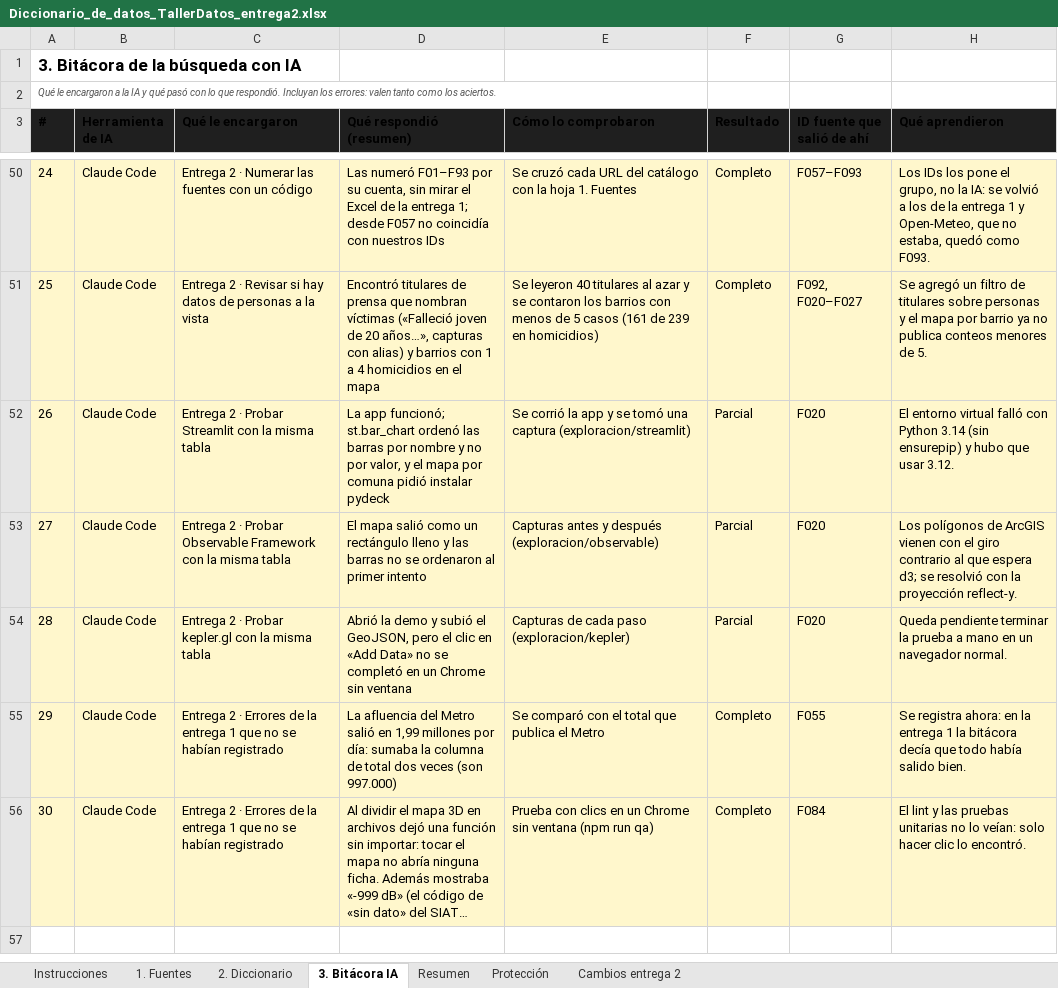
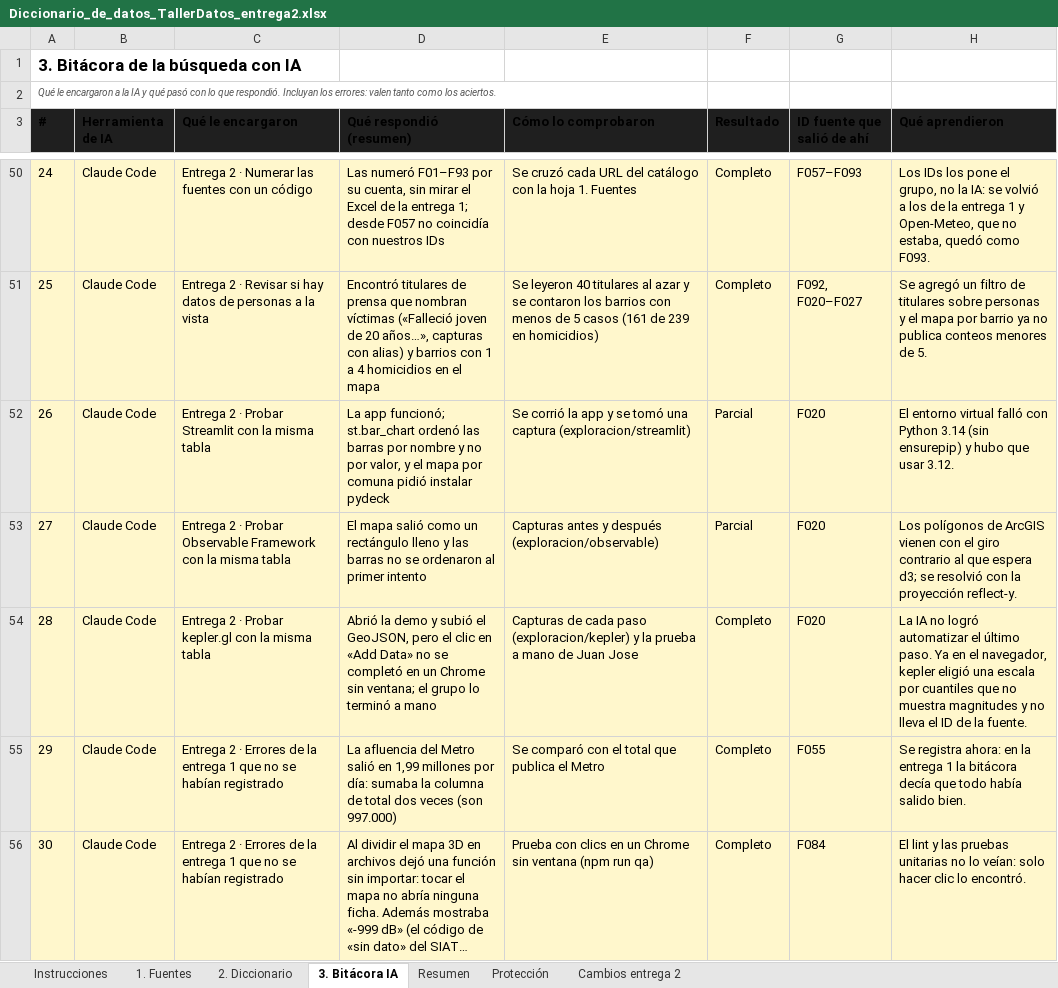
Before and after one commit to jjresher/medellin-modelo-digital, an Excel workbook: docs/Diccionario_de_datos_TallerDatos_entrega2.xlsx, sheet 3. Bitácora IA, drawn as a sheet; only a part is shown, gaps mark what is left out; long unchanged cells end in …; values as stored, in another font and other column widths than the file's, no borders; the diff names each change by its address in the sheet, - before the commit and + after, or states it on an @@ line.

```diff
--- a/docs/Diccionario_de_datos_TallerDatos_entrega2.xlsx (sheet 3. Bitácora IA)
+++ b/docs/Diccionario_de_datos_TallerDatos_entrega2.xlsx (sheet 3. Bitácora IA)
-D54 (Qué respondió (resumen)): …Chrome sin ventana
+D54 (Qué respondió (resumen)): …Chrome sin ventana; el grupo lo terminó a mano
-E54 (Cómo lo comprobaron): …paso (exploracion/kepler)
+E54 (Cómo lo comprobaron): …paso (exploracion/kepler) y la prueba a mano de Juan Jose
-F54 (Resultado): Parcial
+F54 (Resultado): Completo
-H54 (Qué aprendieron): Queda pendiente terminar la prueba a mano en un navegador normal.
+H54 (Qué aprendieron): La IA no logró automatizar el último paso. Ya en el navegador, kepler eligió una escala por cuantiles que no muestra magnitudes y no lleva el ID de la fuente.
```
Also changed, not shown: sheet Instrucciones, 3 other files.
